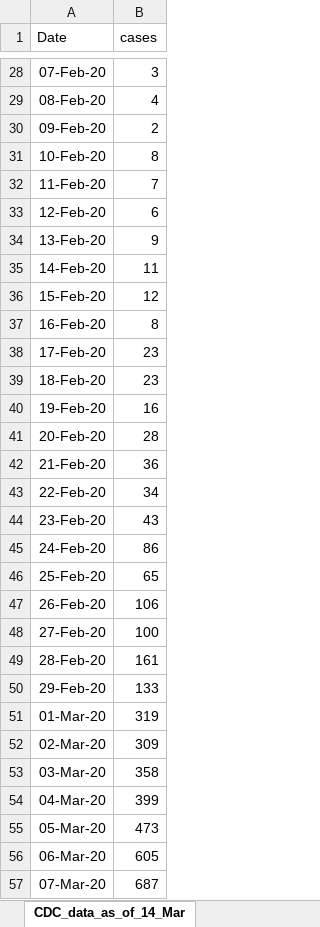
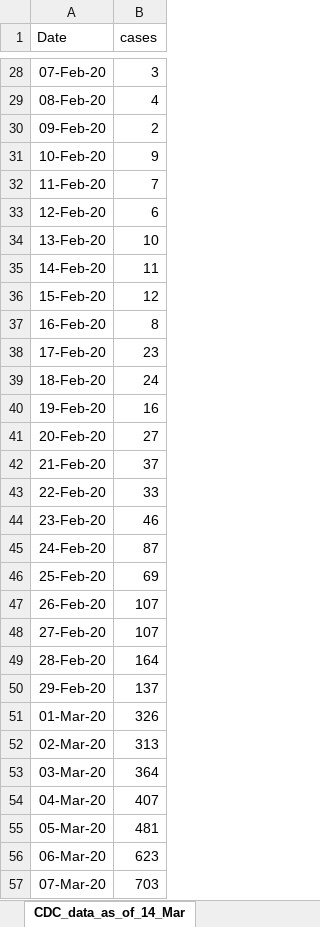
Before and after one commit to ab9sq/Covid-19, an Excel workbook: data/CDC_data.xlsx, sheet CDC_data_as_of_14_Mar, drawn as a sheet; only a part is shown, gaps mark what is left out; values as stored, in another font and other column widths than the file's, no borders; the diff covers the shown part only; the diff names each change by its address in the sheet, - before the commit and + after, or states it on an @@ line.

Commit message:
cdc updated data

```diff
--- a/data/CDC_data.xlsx (sheet CDC_data_as_of_14_Mar)
+++ b/data/CDC_data.xlsx (sheet CDC_data_as_of_14_Mar)
-B31 (cases): 8
+B31 (cases): 9
-B34 (cases): 9
+B34 (cases): 10
-B39 (cases): 23
+B39 (cases): 24
-B41 (cases): 28
+B41 (cases): 27
-B42 (cases): 36
+B42 (cases): 37
-B43 (cases): 34
+B43 (cases): 33
-B44 (cases): 43
+B44 (cases): 46
-B45 (cases): 86
+B45 (cases): 87
-B46 (cases): 65
+B46 (cases): 69
-B47 (cases): 106
+B47 (cases): 107
-B48 (cases): 100
+B48 (cases): 107
-B49 (cases): 161
+B49 (cases): 164
-B50 (cases): 133
+B50 (cases): 137
-B51 (cases): 319
+B51 (cases): 326
-B52 (cases): 309
+B52 (cases): 313
-B53 (cases): 358
+B53 (cases): 364
-B54 (cases): 399
+B54 (cases): 407
-B55 (cases): 473
+B55 (cases): 481
-B56 (cases): 605
+B56 (cases): 623
-B57 (cases): 687
+B57 (cases): 703
```
Also changed, not shown: 1 added row, 34 edited cells and cell formats elsewhere in this sheet, 5 other files.
